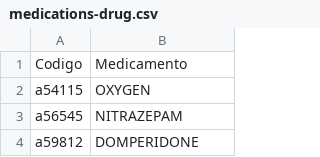
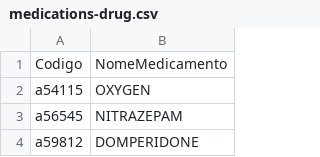
Before and after one commit to santanche/lab2learn, a CSV file: data/nhanes/medications-drug.csv, drawn as a sheet; only a part is shown.

```diff
--- a/data/nhanes/medications-drug.csv
+++ b/data/nhanes/medications-drug.csv
@@ -1,2 +1,2 @@
-Codigo,Medicamento
+Codigo,NomeMedicamento
 a54115,OXYGEN
```
Also changed, not shown: data/nhanes/medications-use.csv.
